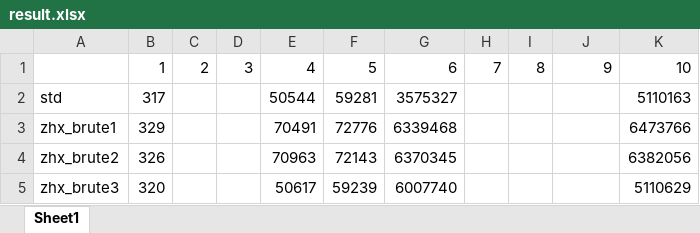
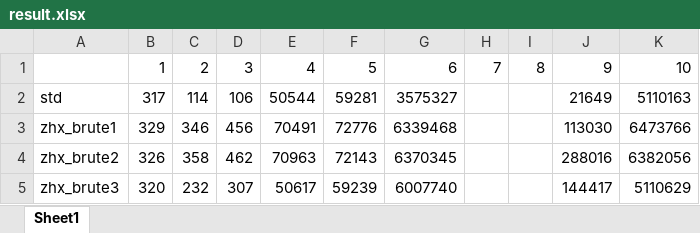
Before and after one commit to DiamondJack/CTSC2018, an Excel workbook: day2/placement/data/data_maker/result.xlsx, sheet Sheet1, drawn as a sheet; values as stored, in another font and other column widths than the file's, no borders; the diff names each change by its address in the sheet, - before the commit and + after, or states it on an @@ line.

Commit message:
placement 3 and 9

```diff
--- a/day2/placement/data/data_maker/result.xlsx (sheet Sheet1)
+++ b/day2/placement/data/data_maker/result.xlsx (sheet Sheet1)
-C2: (empty)
+C2: 114
-D2: (empty)
+D2: 106
-J2: (empty)
+J2: 21649
-C3: (empty)
+C3: 346
-D3: (empty)
+D3: 456
-J3: (empty)
+J3: 113030
-C4: (empty)
+C4: 358
-D4: (empty)
+D4: 462
-J4: (empty)
+J4: 288016
-C5: (empty)
+C5: 232
-D5: (empty)
+D5: 307
-J5: (empty)
+J5: 144417
```
Also changed, not shown: 15 other files.
